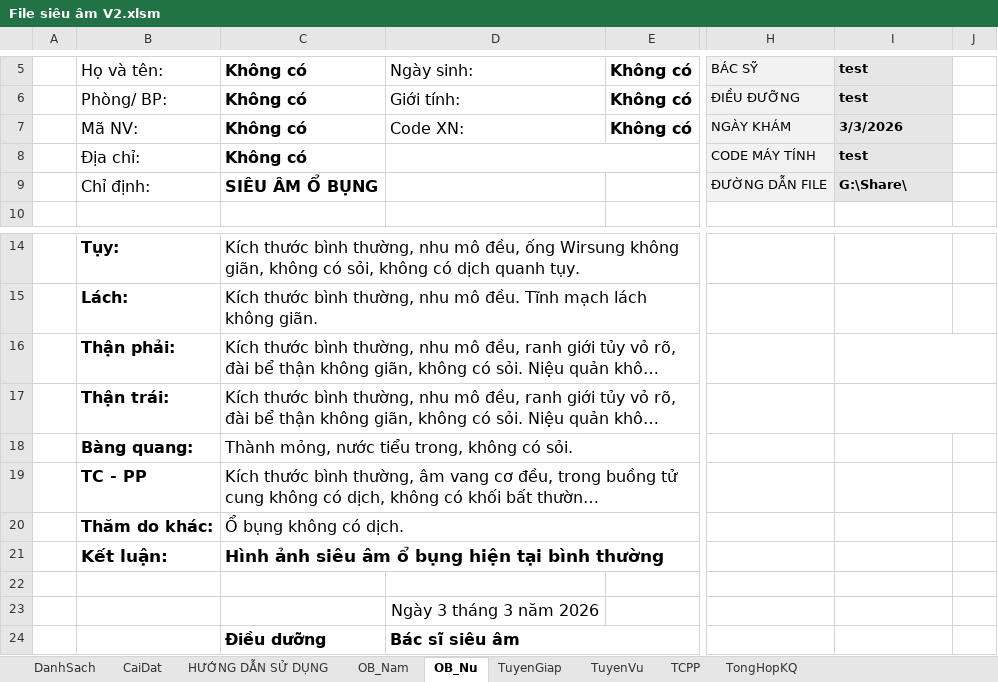
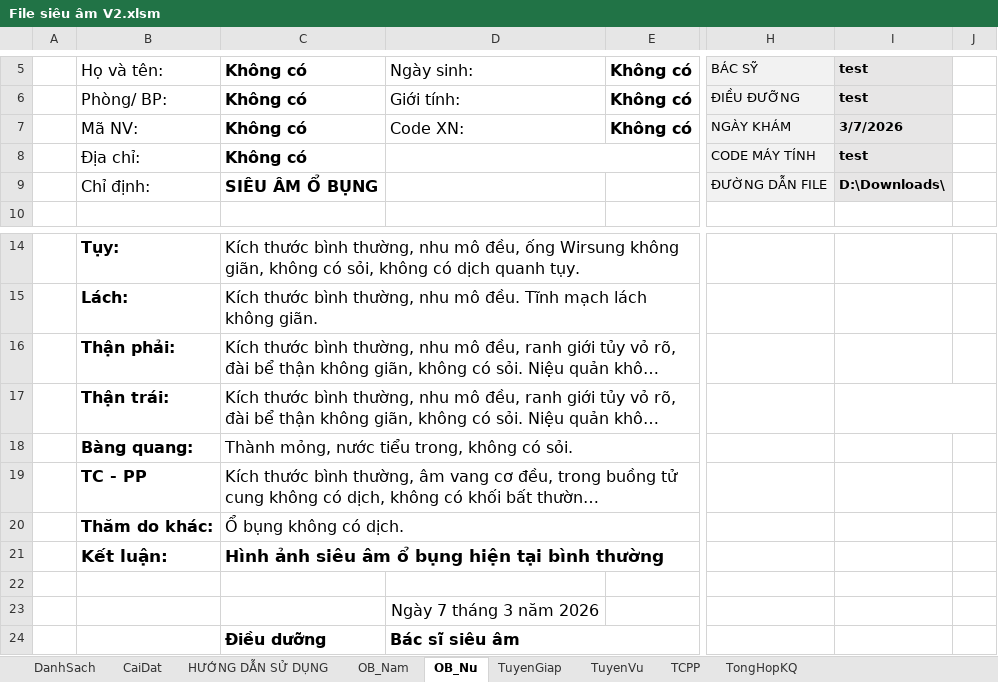
Before and after one commit to smile11041103/Phan_mem_excel, an Excel workbook: File siêu âm V2.xlsm, sheet OB_Nu, drawn as a sheet; only a part is shown, gaps mark what is left out; long unchanged cells end in …; values as stored, in another font and other column widths than the file's, no borders; charts and pictures not drawn; the diff names each change by its address in the sheet, - before the commit and + after, or states it on an @@ line.

```diff
--- a/File siêu âm V2.xlsm (sheet OB_Nu)
+++ b/File siêu âm V2.xlsm (sheet OB_Nu)
-I7: 3/3/2026
+I7: 3/7/2026
-I9: G:\Share\
+I9: D:\Downloads\
-I16:J16 merged
-D23: Ngày 3 tháng 3 năm 2026
+D23: Ngày 7 tháng 3 năm 2026
```
Also changed, not shown: sheet DanhSach, sheet TuyenGiap, sheet TuyenVu, sheet TCPP, sheet OB_Nam, sheet CaiDat, charts or pictures.
